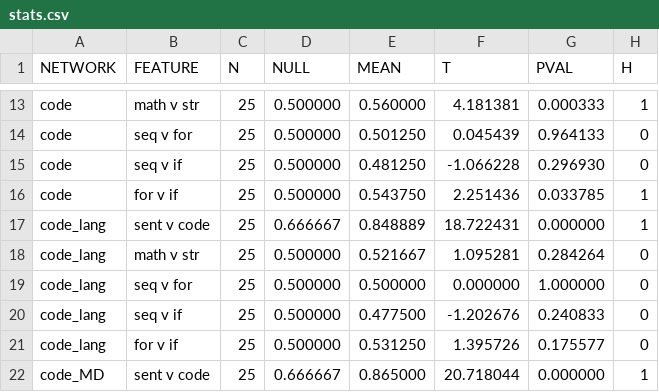
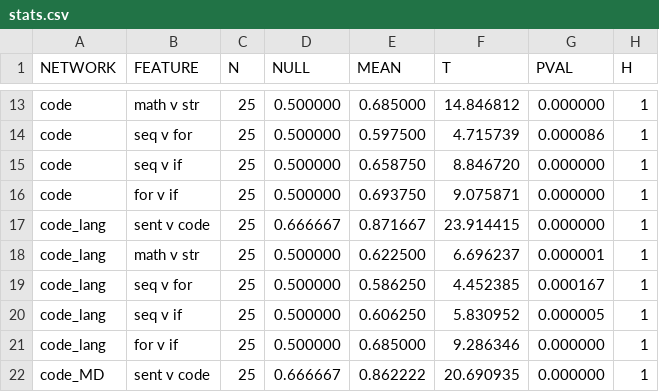
Before and after one commit to benlipkin/braincode, a CSV file: outputs/stats.csv, drawn as a sheet; only a part is shown, gaps mark what is left out; the diff covers the shown part only; the diff names each change by its address in the sheet, - before the commit and + after, or states it on an @@ line.

```diff
--- a/outputs/stats.csv
+++ b/outputs/stats.csv
-E13 (MEAN): 0.560000
+E13 (MEAN): 0.685000
-F13 (T): 4.181381
+F13 (T): 14.846812
-G13 (PVAL): 0.000333
+G13 (PVAL): 0.000000
-E14 (MEAN): 0.501250
+E14 (MEAN): 0.597500
-F14 (T): 0.045439
+F14 (T): 4.715739
-G14 (PVAL): 0.964133
+G14 (PVAL): 0.000086
-H14:H15 (H): 0
+H14:H15 (H): 1
-E15 (MEAN): 0.481250
+E15 (MEAN): 0.658750
-F15 (T): -1.066228
+F15 (T): 8.846720
-G15 (PVAL): 0.296930
+G15 (PVAL): 0.000000
-E16 (MEAN): 0.543750
+E16 (MEAN): 0.693750
-F16 (T): 2.251436
+F16 (T): 9.075871
-G16 (PVAL): 0.033785
+G16 (PVAL): 0.000000
-E17 (MEAN): 0.848889
+E17 (MEAN): 0.871667
-F17 (T): 18.722431
+F17 (T): 23.914415
-E18 (MEAN): 0.521667
+E18 (MEAN): 0.622500
-F18 (T): 1.095281
+F18 (T): 6.696237
-G18 (PVAL): 0.284264
+G18 (PVAL): 0.000001
-H18:H21 (H): 0
+H18:H21 (H): 1
-E19 (MEAN): 0.500000
+E19 (MEAN): 0.586250
-F19 (T): 0.000000
+F19 (T): 4.452385
-G19 (PVAL): 1.000000
+G19 (PVAL): 0.000167
-E20 (MEAN): 0.477500
+E20 (MEAN): 0.606250
-F20 (T): -1.202676
+F20 (T): 5.830952
-G20 (PVAL): 0.240833
+G20 (PVAL): 0.000005
-E21 (MEAN): 0.531250
+E21 (MEAN): 0.685000
-F21 (T): 1.395726
+F21 (T): 9.286346
-G21 (PVAL): 0.175577
+G21 (PVAL): 0.000000
-E22 (MEAN): 0.865000
+E22 (MEAN): 0.862222
-F22 (T): 20.718044
+F22 (T): 20.690935
```
Also changed, not shown: 52 edited cells elsewhere in this file, outputs/results.csv, 8 other files.
